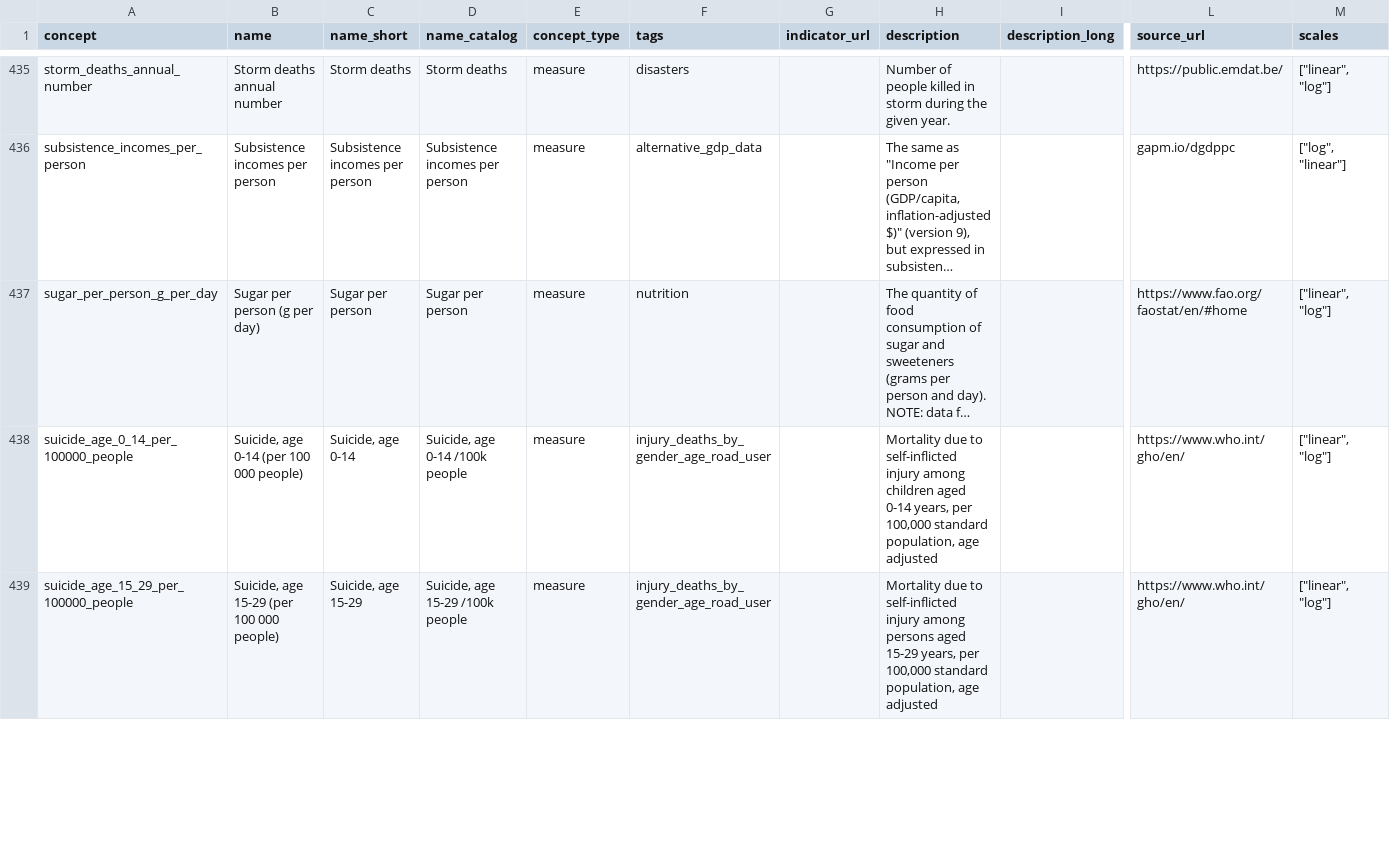
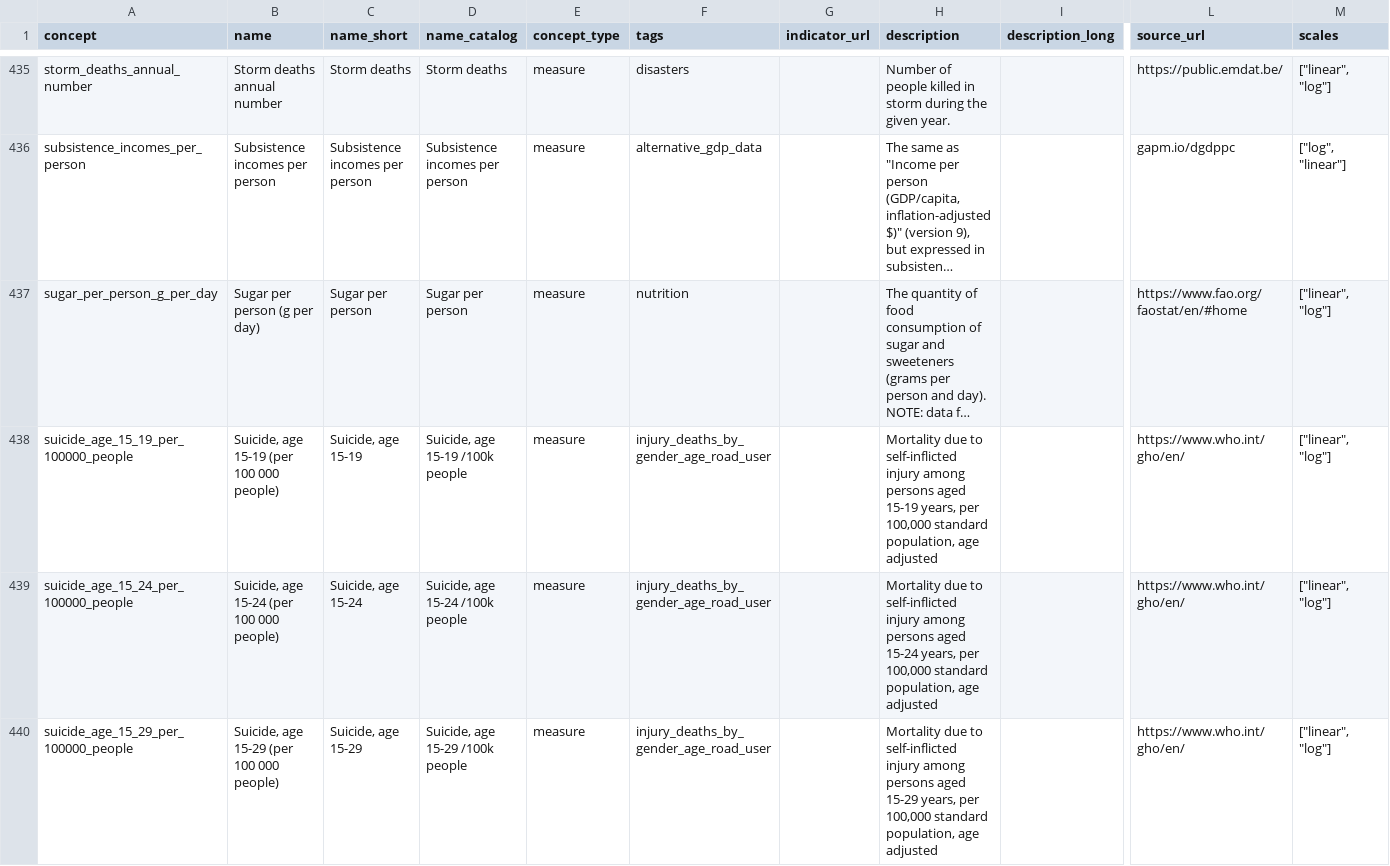
Before and after one commit to open-numbers/ddf--gapminder--ontology, a CSV file: ddf--concepts--continuous.csv, drawn as a sheet; only a part is shown, gaps mark what is left out; long unchanged cells end in …; addresses are those after the commit; rows hold the shown columns only; the diff covers the shown part only; the diff names each change by its address in the sheet, - before the commit and + after, or states it on an @@ line.

Commit message:
update suicide indicator age groups

```diff
--- a/ddf--concepts--continuous.csv
+++ b/ddf--concepts--continuous.csv
+row 438: suicide_age_15_19_per_100000_people | Suicide, age 15-19 (per 100 000 people) | Suicide, age 15-19 | Suicide, age 15-19 /100k people | measure | injury_deaths_by_gender_age_road_user |  | Mortality due to self-inflicted injury among persons aged 15-19 years, per 100,000 standard population, age adjusted |  | https://www.who.int/gho/en/ | ["linear", "log"]
-A439 (concept): suicide_age_0_14_per_100000_people
+A439 (concept): suicide_age_15_24_per_100000_people
-B439 (name): Suicide, age 0-14 (per 100 000 people)
+B439 (name): Suicide, age 15-24 (per 100 000 people)
-C439 (name_short): Suicide, age 0-14
+C439 (name_short): Suicide, age 15-24
-D439 (name_catalog): Suicide, age 0-14 /100k people
+D439 (name_catalog): Suicide, age 15-24 /100k people
-H439 (description): …injury among children aged 0-14 years, per…
+H439 (description): …injury among persons aged 15-24 years, per…
```
Also changed, not shown: 5 added rows and 15 edited cells elsewhere in this file, 1 other file.
